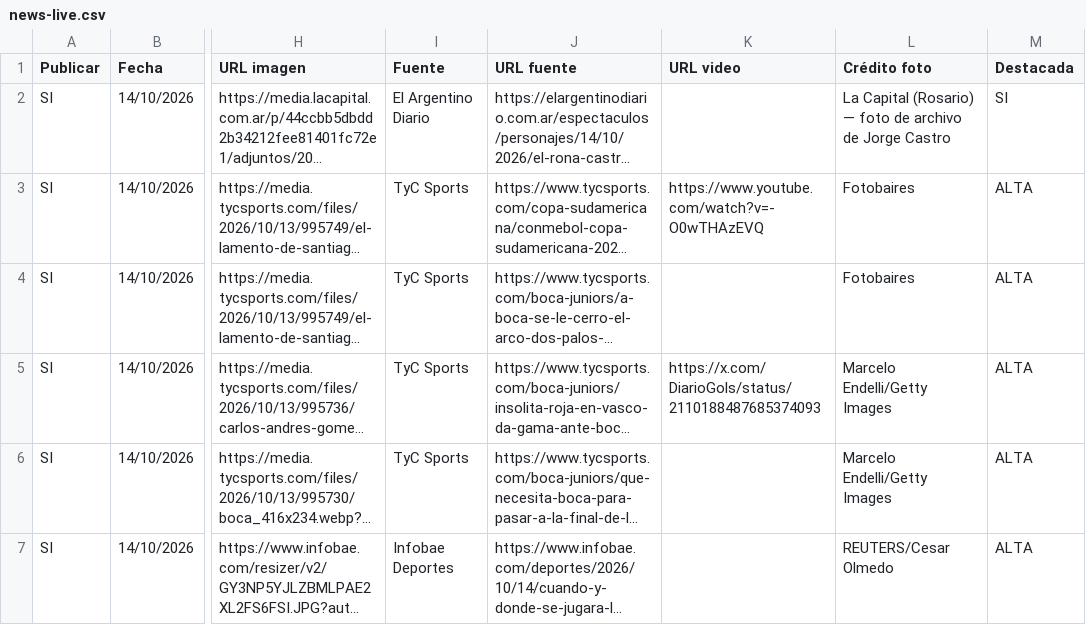
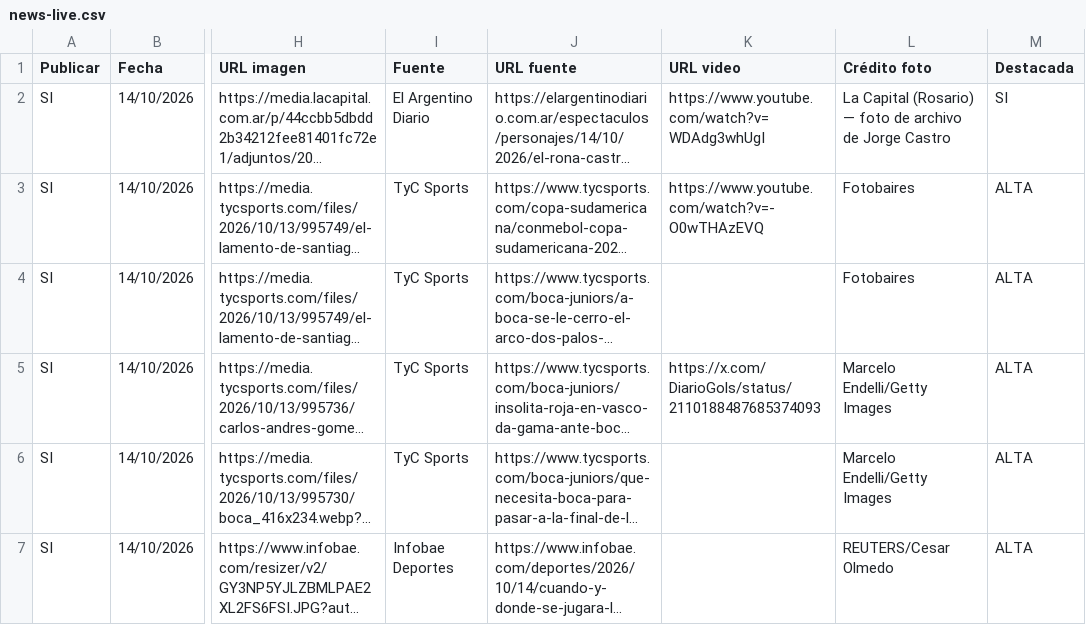
Before and after one commit to RanaMatiusTV/RanaSports, a CSV file: assets/news-live.csv, drawn as a sheet; only a part is shown, gaps mark what is left out; long unchanged cells end in …; the diff names each change by its address in the sheet, - before the commit and + after, or states it on an @@ line.

Commit message:
Agregar video del histórico nocaut del Roña Castro a su nota homenaje

```diff
--- a/assets/news-live.csv
+++ b/assets/news-live.csv
-K2 (URL video): (empty)
+K2 (URL video): https://www.youtube.com/watch?v=WDAdg3whUgI
```
